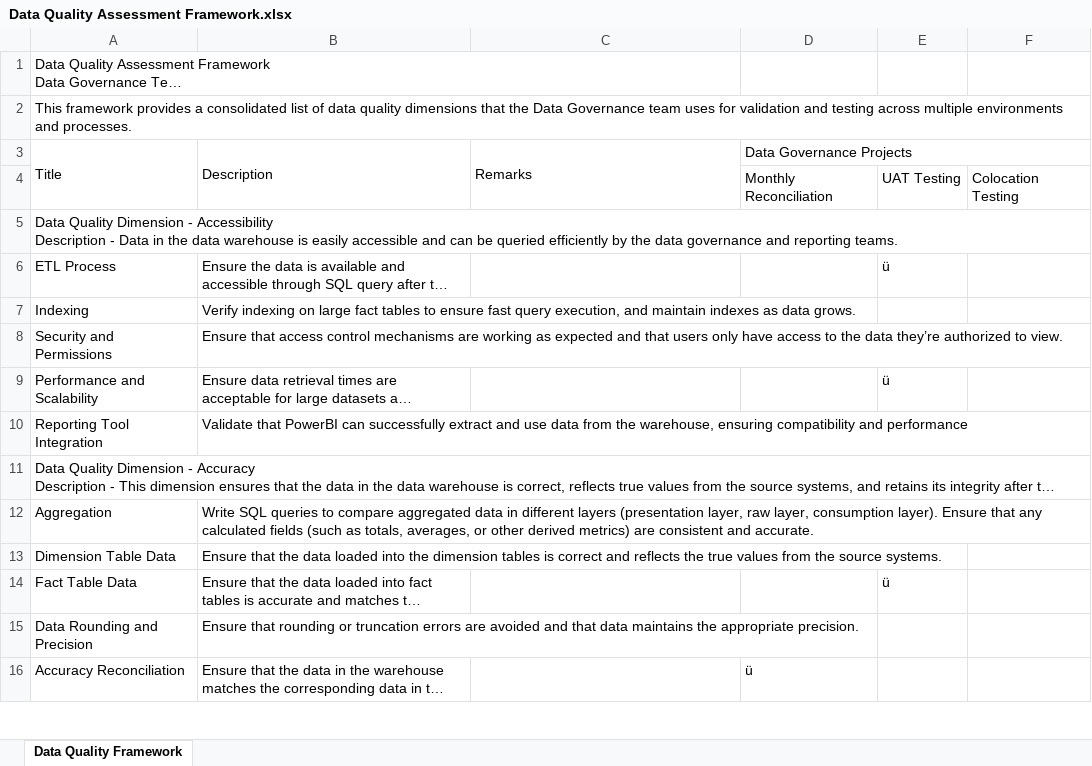
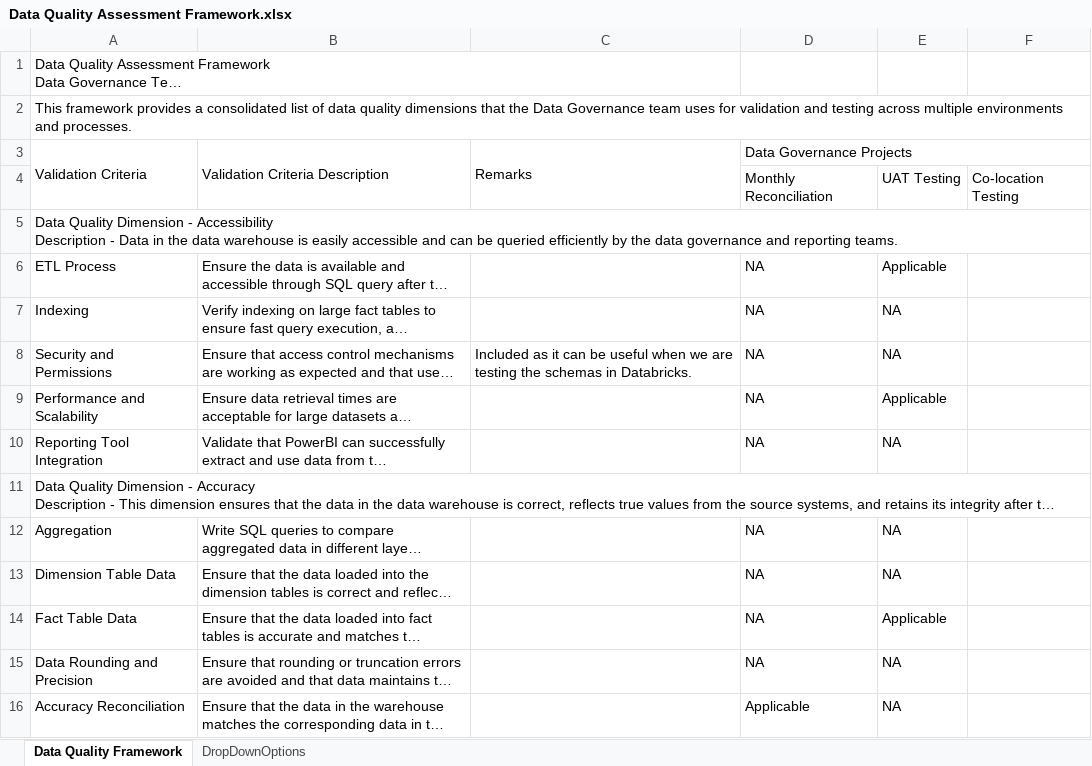
Before and after one commit to vsjanani/Miscellaneous_Technologies, an Excel workbook: Data Management MasterClass/Data Quality Assessment Framework.xlsx, sheet Data Quality Framework, drawn as a sheet; only a part is shown; long unchanged cells end in …; values as stored, in another font and other column widths than the file's, no cell formats; the diff covers the shown part only; the diff names each change by its address in the sheet, - before the commit and + after, or states it on an @@ line.

Commit message:
learning

```diff
--- a/Data Management MasterClass/Data Quality Assessment Framework.xlsx (sheet Data Quality Framework)
+++ b/Data Management MasterClass/Data Quality Assessment Framework.xlsx (sheet Data Quality Framework)
+sheet tab: DropDownOptions
-A3: Title
+A3: Validation Criteria
-B3: Description
+B3: Validation Criteria Description
-F4: Colocation Testing
+F4: Co-location Testing
-D6:D10: (empty)
+D6:D10: NA
-E6: ü
+E6: Applicable
-E7:E8: (empty)
+E7:E8: NA
-C8: (empty)
+C8: Included as it can be useful when we are testing the schemas in Databricks.
-E9: ü
+E9: Applicable
-E10: (empty)
+E10: NA
-D12:D15: (empty)
+D12:D15: NA
-E12:E13: (empty)
+E12:E13: NA
-E14: ü
+E14: Applicable
-E15:E16: (empty)
+E15:E16: NA
-D16: ü
+D16: Applicable
```
Also changed, not shown: 38 edited cells elsewhere in this sheet, cell formats.
